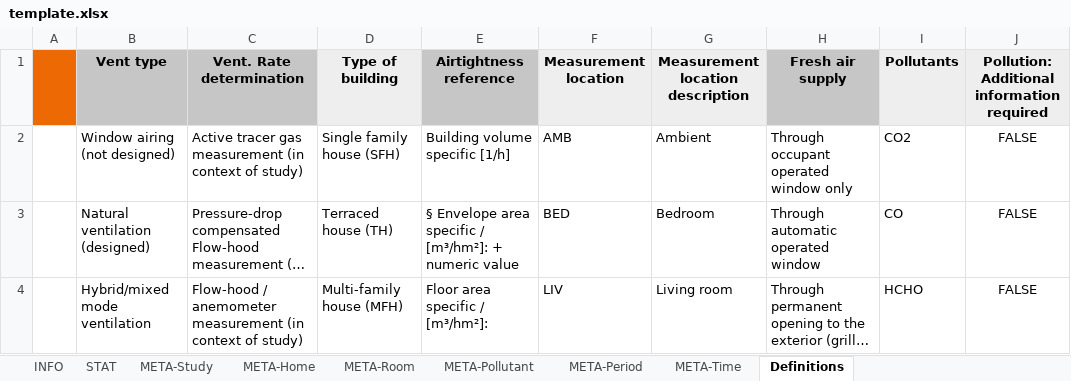
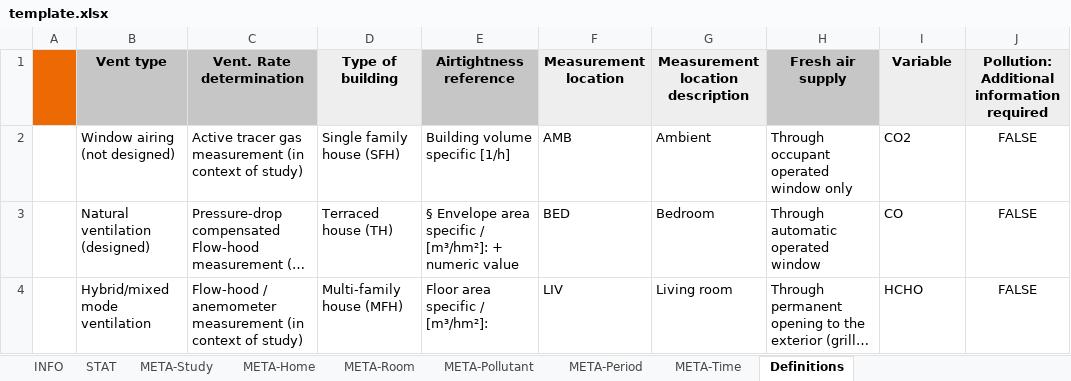
Before and after one commit to IEA-EBC-Annex86/annex, an Excel workbook: inst/template/template.xlsx, sheet Definitions, drawn as a sheet; only a part is shown; long unchanged cells end in …; values as stored, in another font and other column widths than the file's, no borders; conditional formats not drawn; the diff names each change by its address in the sheet, - before the commit and + after, or states it on an @@ line.

```diff
--- a/inst/template/template.xlsx (sheet Definitions)
+++ b/inst/template/template.xlsx (sheet Definitions)
-I1: Pollutants
+I1: Variable
```
Also changed, not shown: sheet STAT, charts or pictures, 4 other files.
